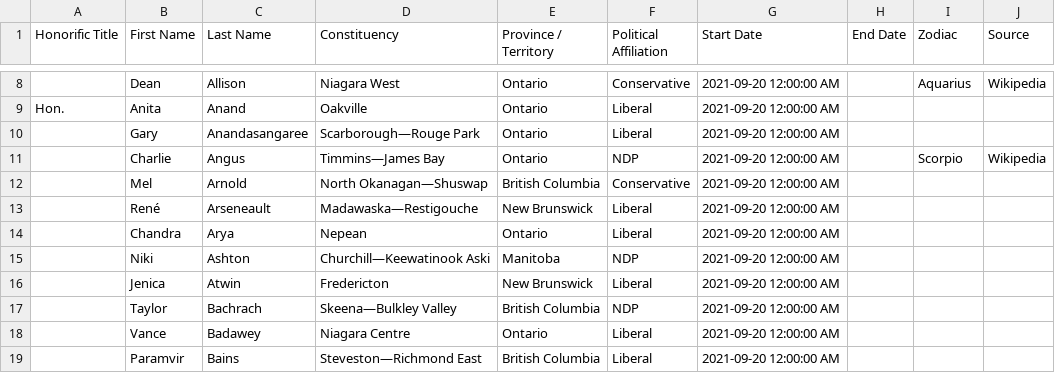
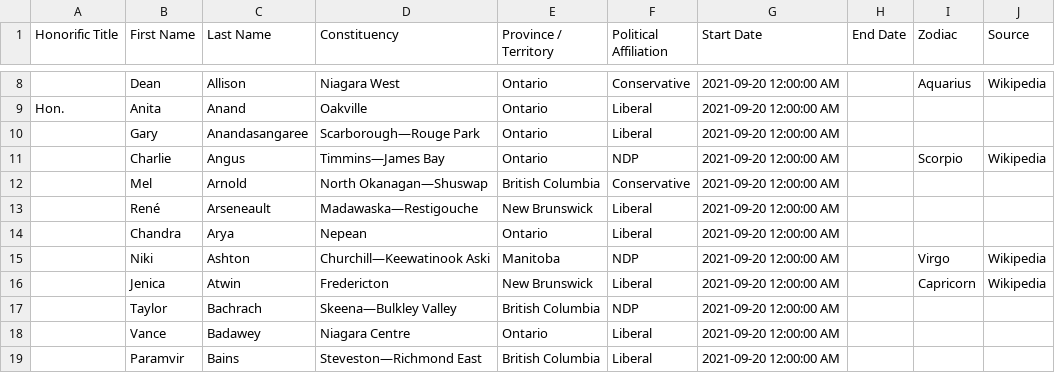
Before and after one commit to codetojoy/canada-poli-zodiac, a CSV file: zodiac_federal_mp.csv, drawn as a sheet; only a part is shown, gaps mark what is left out.

Commit message:
data iteration

```diff
--- a/zodiac_federal_mp.csv
+++ b/zodiac_federal_mp.csv
@@ -14,4 +14,4 @@ Hon.,Anita,Anand,Oakville,Ontario,Liberal,2021-09-20 12:00:00 AM,,"",""
 ,Chandra,Arya,Nepean,Ontario,Liberal,2021-09-20 12:00:00 AM,,"",""
-,Niki,Ashton,Churchill—Keewatinook Aski,Manitoba,NDP,2021-09-20 12:00:00 AM,,"",""
-,Jenica,Atwin,Fredericton,New Brunswick,Liberal,2021-09-20 12:00:00 AM,,"",""
+,Niki,Ashton,Churchill—Keewatinook Aski,Manitoba,NDP,2021-09-20 12:00:00 AM,,"Virgo","Wikipedia"
+,Jenica,Atwin,Fredericton,New Brunswick,Liberal,2021-09-20 12:00:00 AM,,"Capricorn","Wikipedia"
 ,Taylor,Bachrach,Skeena—Bulkley Valley,British Columbia,NDP,2021-09-20 12:00:00 AM,,"",""
```
Also changed, not shown: 2 other files.
